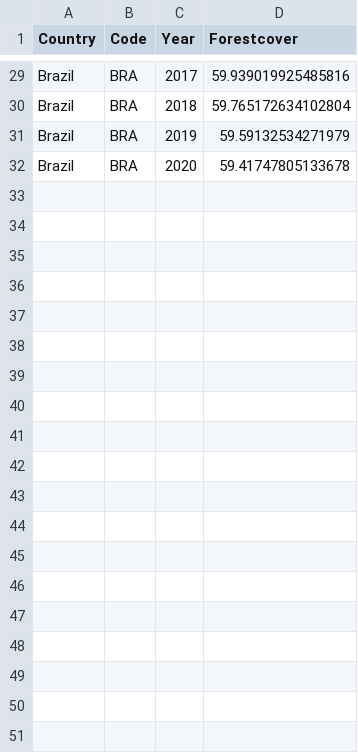
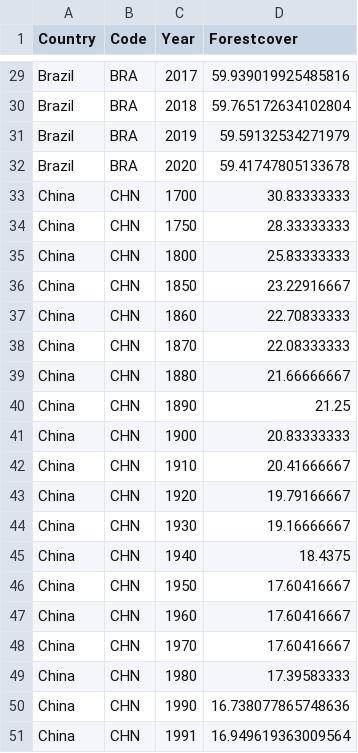
Before and after one commit to SentientSchnitzel/FIT3179_DataVisualization, a CSV file: w8/3_choropleth_map/data/percent-forest-cover-copy.csv, drawn as a sheet; only a part is shown, gaps mark what is left out; the diff covers the shown part only; the diff names each change by its address in the sheet, - before the commit and + after, or states it on an @@ line.

Commit message:
working on forest map

```diff
--- a/w8/3_choropleth_map/data/percent-forest-cover-copy.csv
+++ b/w8/3_choropleth_map/data/percent-forest-cover-copy.csv
+row 33: China | CHN | 1700 | 30.83333333
+row 34: China | CHN | 1750 | 28.33333333
+row 35: China | CHN | 1800 | 25.83333333
+row 36: China | CHN | 1850 | 23.22916667
+row 37: China | CHN | 1860 | 22.70833333
+row 38: China | CHN | 1870 | 22.08333333
+row 39: China | CHN | 1880 | 21.66666667
+row 40: China | CHN | 1890 | 21.25
+row 41: China | CHN | 1900 | 20.83333333
+row 42: China | CHN | 1910 | 20.41666667
+row 43: China | CHN | 1920 | 19.79166667
+row 44: China | CHN | 1930 | 19.16666667
+row 45: China | CHN | 1940 | 18.4375
+row 46: China | CHN | 1950 | 17.60416667
+row 47: China | CHN | 1960 | 17.60416667
+row 48: China | CHN | 1970 | 17.60416667
+row 49: China | CHN | 1980 | 17.39583333
+row 50: China | CHN | 1990 | 16.738077865748636
+row 51: China | CHN | 1991 | 16.949619363009564
```
Also changed, not shown: 29 added rows elsewhere in this file, 1 other file.
